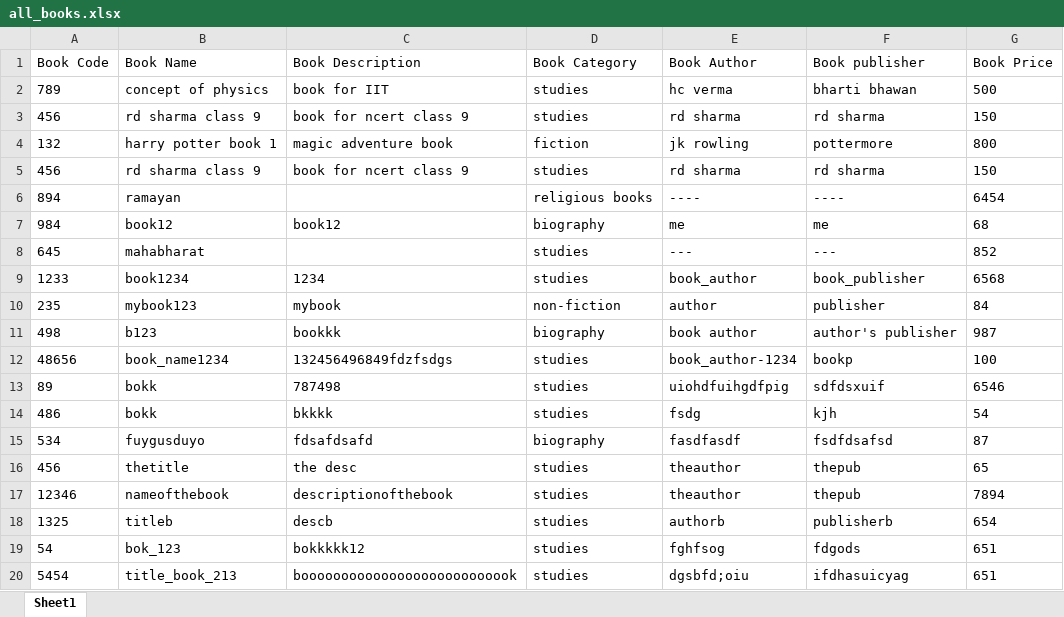
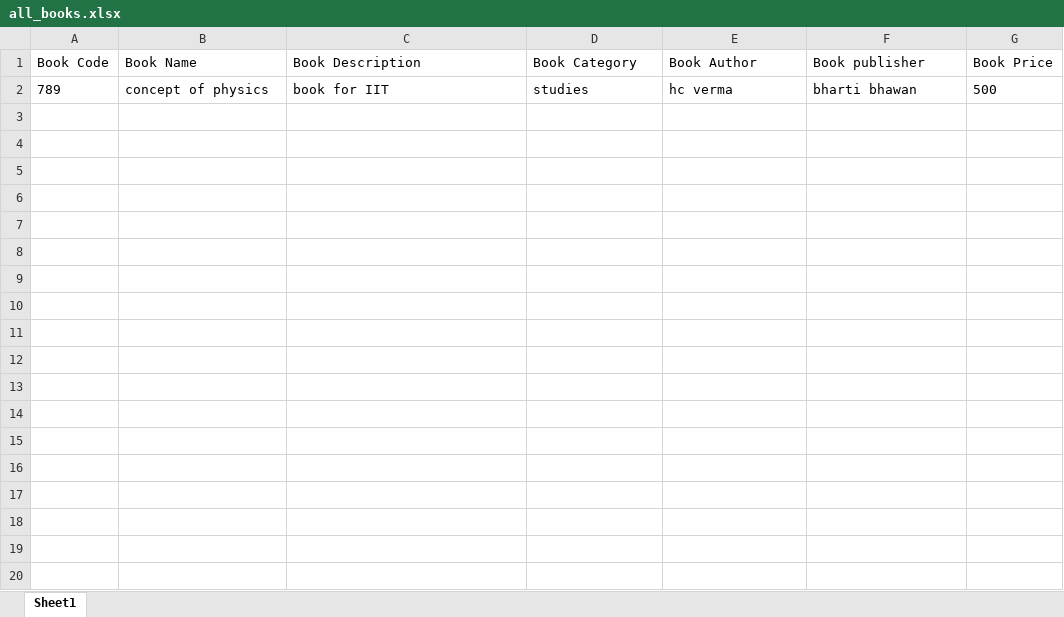
Before and after one commit to Atri25/library_app_2, an Excel workbook: all_books.xlsx, sheet Sheet1, drawn as a sheet; values as stored, in another font and other column widths than the file's, no borders; the diff names each change by its address in the sheet, - before the commit and + after, or states it on an @@ line.

```diff
--- a/all_books.xlsx (sheet Sheet1)
+++ b/all_books.xlsx (sheet Sheet1)
-row 3: 456 | rd sharma class 9 | book for ncert class 9 | studies | rd sharma | rd sharma | 150
-row 4: 132 | harry potter book 1 | magic adventure book | fiction | jk rowling | pottermore | 800
-row 5: 456 | rd sharma class 9 | book for ncert class 9 | studies | rd sharma | rd sharma | 150
-row 6: 894 | ramayan |  | religious books | ---- | ---- | 6454
-row 7: 984 | book12 | book12 | biography | me | me | 68
-row 8: 645 | mahabharat |  | studies | --- | --- | 852
-row 9: 1233 | book1234 | 1234 | studies | book_author | book_publisher | 6568
-row 10: 235 | mybook123 | mybook | non-fiction | author | publisher | 84
-row 11: 498 | b123 | bookkk | biography | book author | author's publisher | 987
-row 12: 48656 | book_name1234 | 132456496849fdzfsdgs | studies | book_author-1234 | bookp | 100
-row 13: 89 | bokk | 787498 | studies | uiohdfuihgdfpig | sdfdsxuif | 6546
-row 14: 486 | bokk | bkkkk | studies | fsdg | kjh | 54
-row 15: 534 | fuygusduyo | fdsafdsafd | biography | fasdfasdf | fsdfdsafsd | 87
-row 16: 456 | thetitle | the desc | studies | theauthor | thepub | 65
-row 17: 12346 | nameofthebook | descriptionofthebook | studies | theauthor | thepub | 7894
-row 18: 1325 | titleb | descb | studies | authorb | publisherb | 654
-row 19: 54 | bok_123 | bokkkkk12 | studies | fghfsog | fdgods | 651
-row 20: 5454 | title_book_213 | booooooooooooooooooooooooook | studies | dgsbfd;oiu | ifdhasuicyag | 651
```
Also changed, not shown: 3 other files.
